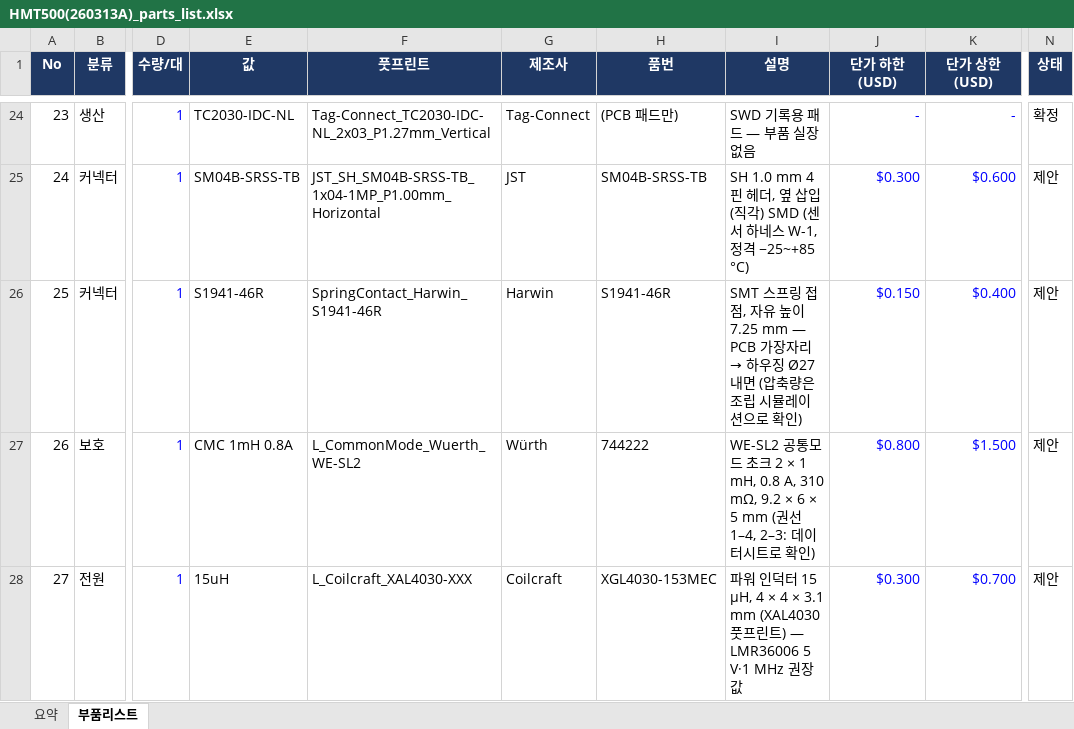
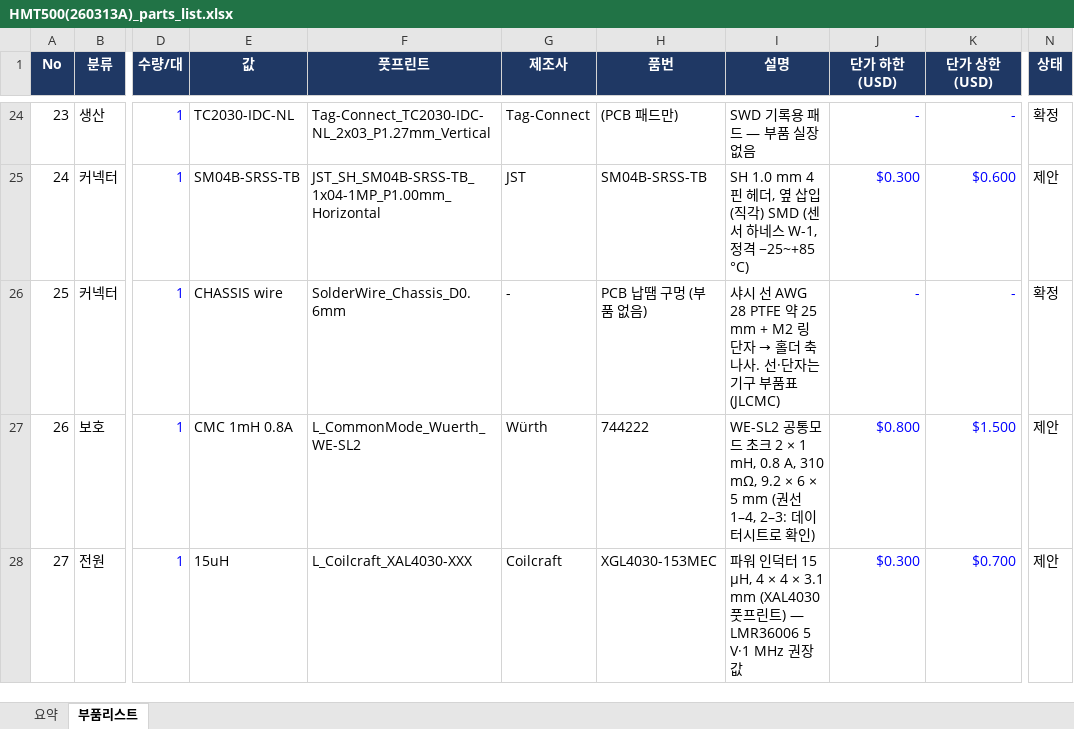
Before and after one commit to okchois/Oilinwater, an Excel workbook: hardware/kicad/HMT500(260313A)/HMT500(260313A)_parts_list.xlsx, sheet 부품리스트, drawn as a sheet; only a part is shown, gaps mark what is left out; values as stored, in another font and other column widths than the file's, no borders; table styles not drawn; the diff names each change by its address in the sheet, - before the commit and + after, or states it on an @@ line.

```diff
--- a/hardware/kicad/HMT500(260313A)/HMT500(260313A)_parts_list.xlsx (sheet 부품리스트)
+++ b/hardware/kicad/HMT500(260313A)/HMT500(260313A)_parts_list.xlsx (sheet 부품리스트)
-E26 (값): S1941-46R
+E26 (값): CHASSIS wire
-F26 (풋프린트): SpringContact_Harwin_S1941-46R
+F26 (풋프린트): SolderWire_Chassis_D0.6mm
-G26 (제조사): Harwin
+G26 (제조사): -
-H26 (품번): S1941-46R
+H26 (품번): PCB 납땜 구멍 (부품 없음)
@@ I26 (설명): SMT 스프링 접점, 자유 높이 7.25 mm — PCB 가장자리 → 하우징 Ø27 내면 (압축량은 조립 시뮬레이션으로 확인) → 샤시 선 AWG 28 PTFE 약 25 mm + M2 링 단자 → 홀더 축 나사. 선·단자는 기구 부품표(JLCMC) @@
-J26 (단가 하한 (USD)): $0.150
+J26 (단가 하한 (USD)): -
-K26 (단가 상한 (USD)): $0.400
+K26 (단가 상한 (USD)): -
-N26 (상태): 제안
+N26 (상태): 확정
```
Also changed, not shown: 39 other files.
